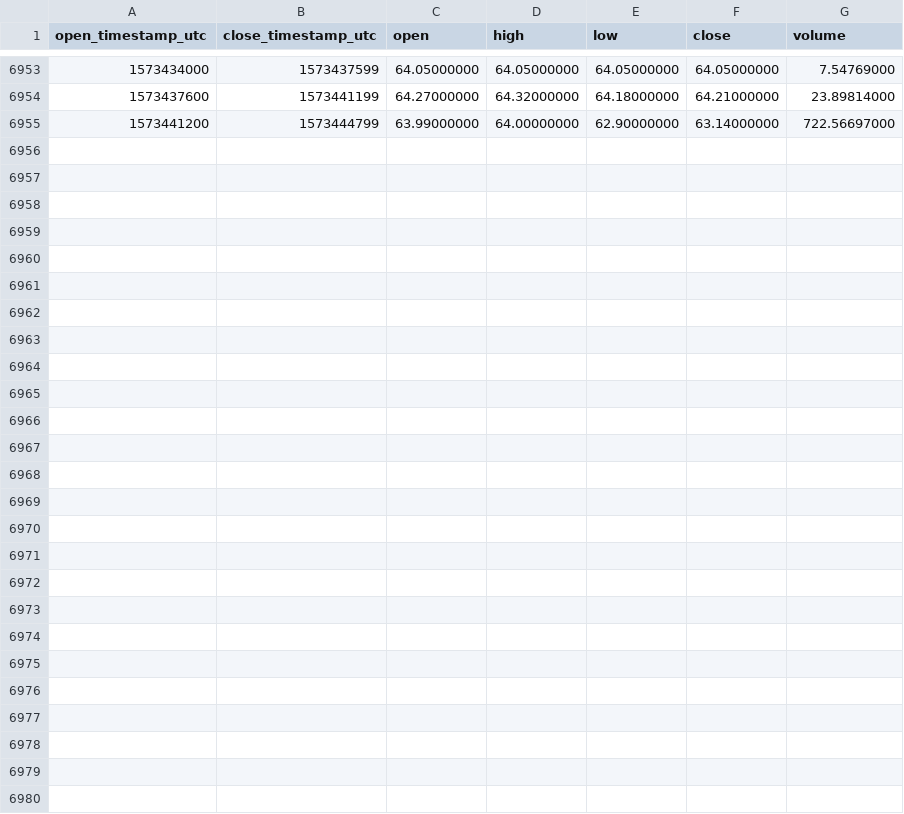
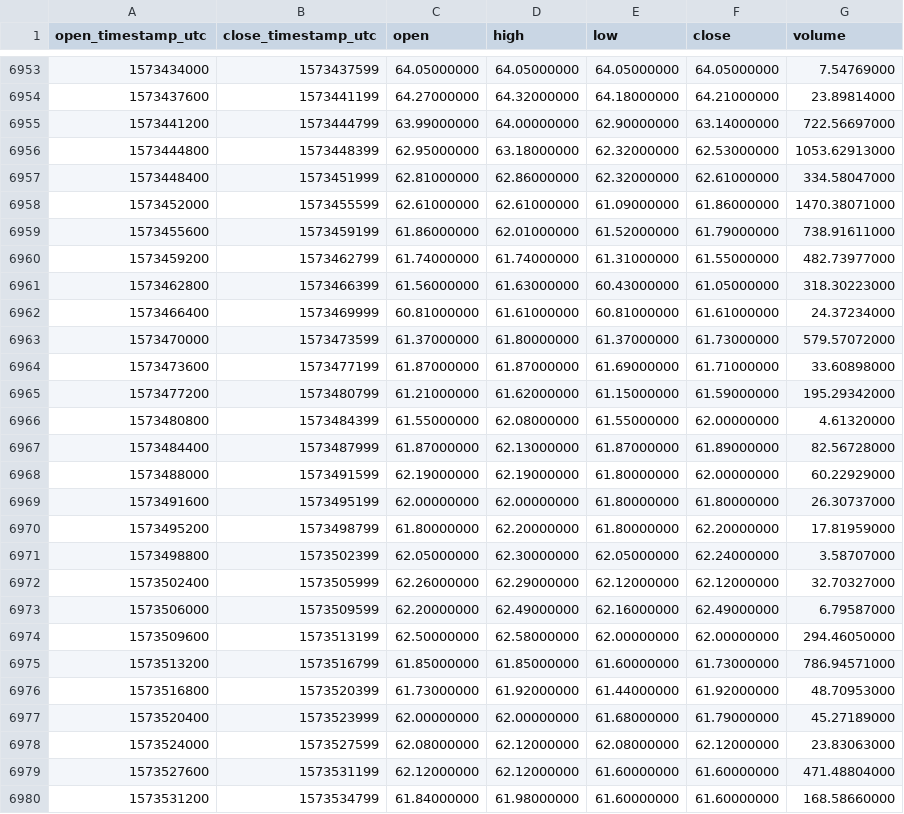
Before and after one commit to cryptobigbro/binance-LTCUSDC, a CSV file: binance-LTCUSDC-1h.csv, drawn as a sheet; only a part is shown, gaps mark what is left out; the diff names each change by its address in the sheet, - before the commit and + after, or states it on an @@ line.

Commit message:
Update OHLCV data.

```diff
--- a/binance-LTCUSDC-1h.csv
+++ b/binance-LTCUSDC-1h.csv
+row 6956: 1573444800 | 1573448399 | 62.95000000 | 63.18000000 | 62.32000000 | 62.53000000 | 1053.62913000
+row 6957: 1573448400 | 1573451999 | 62.81000000 | 62.86000000 | 62.32000000 | 62.61000000 | 334.58047000
+row 6958: 1573452000 | 1573455599 | 62.61000000 | 62.61000000 | 61.09000000 | 61.86000000 | 1470.38071000
+row 6959: 1573455600 | 1573459199 | 61.86000000 | 62.01000000 | 61.52000000 | 61.79000000 | 738.91611000
+row 6960: 1573459200 | 1573462799 | 61.74000000 | 61.74000000 | 61.31000000 | 61.55000000 | 482.73977000
+row 6961: 1573462800 | 1573466399 | 61.56000000 | 61.63000000 | 60.43000000 | 61.05000000 | 318.30223000
+row 6962: 1573466400 | 1573469999 | 60.81000000 | 61.61000000 | 60.81000000 | 61.61000000 | 24.37234000
+row 6963: 1573470000 | 1573473599 | 61.37000000 | 61.80000000 | 61.37000000 | 61.73000000 | 579.57072000
+row 6964: 1573473600 | 1573477199 | 61.87000000 | 61.87000000 | 61.69000000 | 61.71000000 | 33.60898000
+row 6965: 1573477200 | 1573480799 | 61.21000000 | 61.62000000 | 61.15000000 | 61.59000000 | 195.29342000
+row 6966: 1573480800 | 1573484399 | 61.55000000 | 62.08000000 | 61.55000000 | 62.00000000 | 4.61320000
+row 6967: 1573484400 | 1573487999 | 61.87000000 | 62.13000000 | 61.87000000 | 61.89000000 | 82.56728000
+row 6968: 1573488000 | 1573491599 | 62.19000000 | 62.19000000 | 61.80000000 | 62.00000000 | 60.22929000
+row 6969: 1573491600 | 1573495199 | 62.00000000 | 62.00000000 | 61.80000000 | 61.80000000 | 26.30737000
+row 6970: 1573495200 | 1573498799 | 61.80000000 | 62.20000000 | 61.80000000 | 62.20000000 | 17.81959000
+row 6971: 1573498800 | 1573502399 | 62.05000000 | 62.30000000 | 62.05000000 | 62.24000000 | 3.58707000
+row 6972: 1573502400 | 1573505999 | 62.26000000 | 62.29000000 | 62.12000000 | 62.12000000 | 32.70327000
+row 6973: 1573506000 | 1573509599 | 62.20000000 | 62.49000000 | 62.16000000 | 62.49000000 | 6.79587000
+row 6974: 1573509600 | 1573513199 | 62.50000000 | 62.58000000 | 62.00000000 | 62.00000000 | 294.46050000
+row 6975: 1573513200 | 1573516799 | 61.85000000 | 61.85000000 | 61.60000000 | 61.73000000 | 786.94571000
+row 6976: 1573516800 | 1573520399 | 61.73000000 | 61.92000000 | 61.44000000 | 61.92000000 | 48.70953000
+row 6977: 1573520400 | 1573523999 | 62.00000000 | 62.00000000 | 61.68000000 | 61.79000000 | 45.27189000
+row 6978: 1573524000 | 1573527599 | 62.08000000 | 62.12000000 | 62.08000000 | 62.12000000 | 23.83063000
+row 6979: 1573527600 | 1573531199 | 62.12000000 | 62.12000000 | 61.60000000 | 61.60000000 | 471.48804000
+row 6980: 1573531200 | 1573534799 | 61.84000000 | 61.98000000 | 61.60000000 | 61.60000000 | 168.58660000
```
Also changed, not shown: binance-LTCUSDC-1d.csv.
